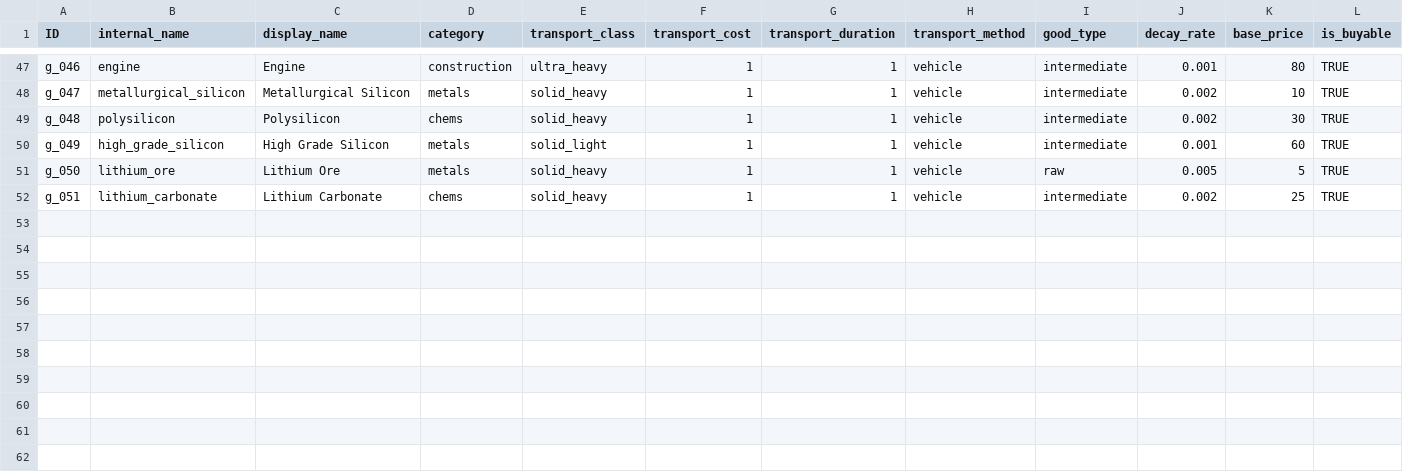
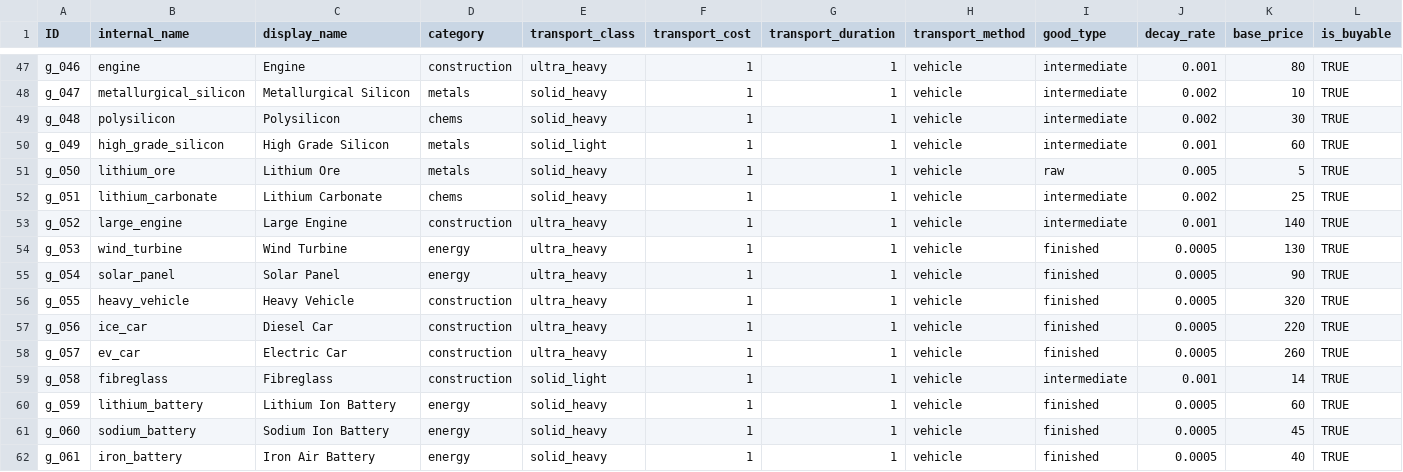
Before and after one commit to LongPigBlankets/price-of-everything, a CSV file: price-of-everything-0.1/data/Goods - goodsMVP.csv, drawn as a sheet; only a part is shown, gaps mark what is left out; rows hold the shown columns only; the diff names each change by its address in the sheet, - before the commit and + after, or states it on an @@ line.

```diff
--- a/price-of-everything-0.1/data/Goods - goodsMVP.csv
+++ b/price-of-everything-0.1/data/Goods - goodsMVP.csv
+row 53: g_052 | large_engine | Large Engine | construction | ultra_heavy | 1 | 1 | vehicle | intermediate | 0.001 | 140 | TRUE
+row 54: g_053 | wind_turbine | Wind Turbine | energy | ultra_heavy | 1 | 1 | vehicle | finished | 0.0005 | 130 | TRUE
+row 55: g_054 | solar_panel | Solar Panel | energy | ultra_heavy | 1 | 1 | vehicle | finished | 0.0005 | 90 | TRUE
+row 56: g_055 | heavy_vehicle | Heavy Vehicle | construction | ultra_heavy | 1 | 1 | vehicle | finished | 0.0005 | 320 | TRUE
+row 57: g_056 | ice_car | Diesel Car | construction | ultra_heavy | 1 | 1 | vehicle | finished | 0.0005 | 220 | TRUE
+row 58: g_057 | ev_car | Electric Car | construction | ultra_heavy | 1 | 1 | vehicle | finished | 0.0005 | 260 | TRUE
+row 59: g_058 | fibreglass | Fibreglass | construction | solid_light | 1 | 1 | vehicle | intermediate | 0.001 | 14 | TRUE
+row 60: g_059 | lithium_battery | Lithium Ion Battery | energy | solid_heavy | 1 | 1 | vehicle | finished | 0.0005 | 60 | TRUE
+row 61: g_060 | sodium_battery | Sodium Ion Battery | energy | solid_heavy | 1 | 1 | vehicle | finished | 0.0005 | 45 | TRUE
+row 62: g_061 | iron_battery | Iron Air Battery | energy | solid_heavy | 1 | 1 | vehicle | finished | 0.0005 | 40 | TRUE
```
Also changed, not shown: price-of-everything-0.1/data/recipes_all.csv, 48 other files.
